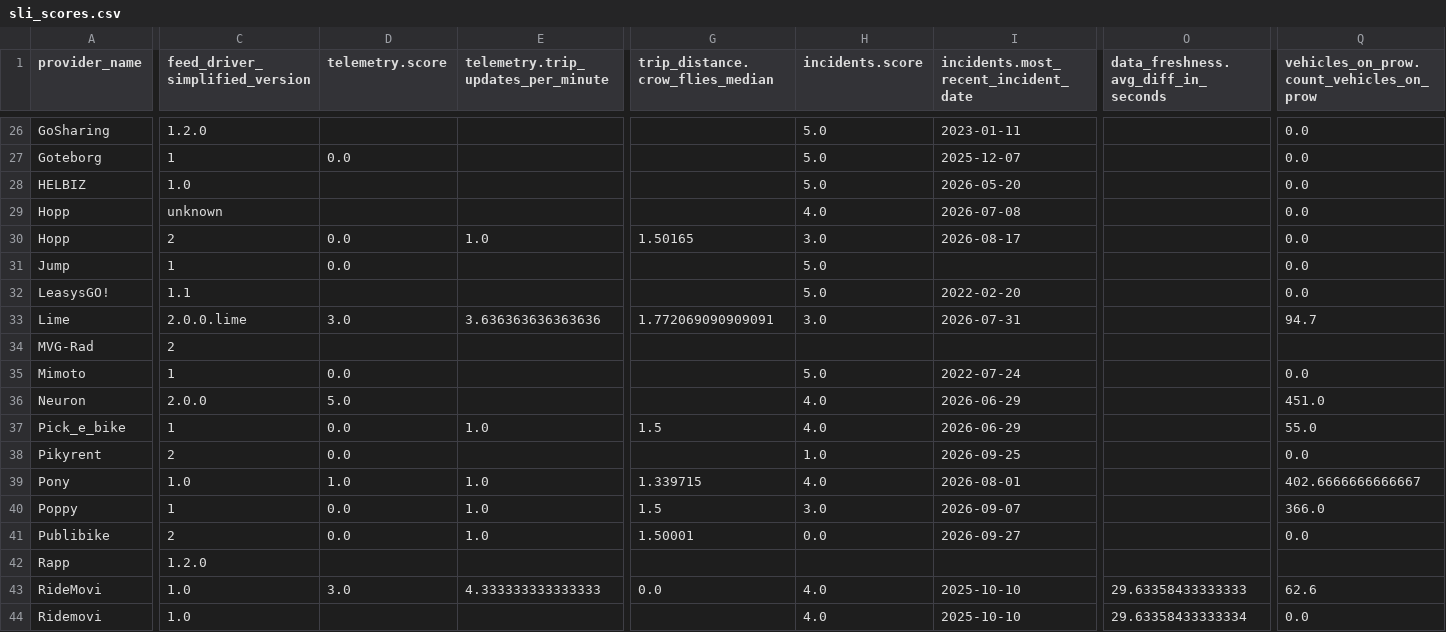
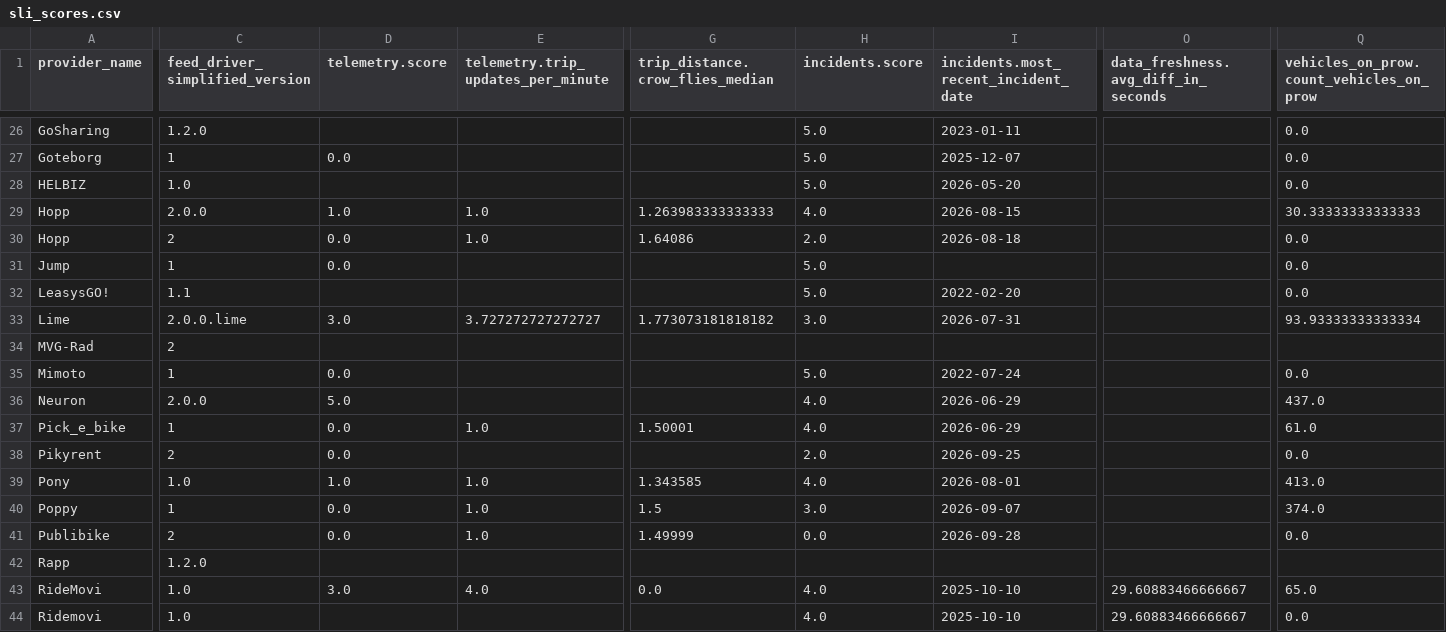
Before and after one commit to vianova-io/sli_feeds, a CSV file: sli_scores.csv, drawn as a sheet; only a part is shown, gaps mark what is left out; the diff covers the shown part only; the diff names each change by its address in the sheet, - before the commit and + after, or states it on an @@ line.

Commit message:
feat: new version of feeds SLI

```diff
--- a/sli_scores.csv
+++ b/sli_scores.csv
-C29 (feed_driver_simplified_version): unknown
+C29 (feed_driver_simplified_version): 2.0.0
-D29 (telemetry.score): (empty)
+D29 (telemetry.score): 1.0
-E29: (empty)
+E29: 1.0
-G29 (trip_distance.crow_flies_median): (empty)
+G29 (trip_distance.crow_flies_median): 1.263983333333333
-I29: 2026-07-08
+I29: 2026-08-15
-Q29: 0.0
+Q29: 30.33333333333333
-G30 (trip_distance.crow_flies_median): 1.50165
+G30 (trip_distance.crow_flies_median): 1.64086
-H30 (incidents.score): 3.0
+H30 (incidents.score): 2.0
-I30: 2026-08-17
+I30: 2026-08-18
-E33: 3.636363636363636
+E33: 3.727272727272727
-G33 (trip_distance.crow_flies_median): 1.772069090909091
+G33 (trip_distance.crow_flies_median): 1.773073181818182
-Q33: 94.7
+Q33: 93.93333333333334
-Q36: 451.0
+Q36: 437.0
-G37 (trip_distance.crow_flies_median): 1.5
+G37 (trip_distance.crow_flies_median): 1.50001
-Q37: 55.0
+Q37: 61.0
-H38 (incidents.score): 1.0
+H38 (incidents.score): 2.0
-G39 (trip_distance.crow_flies_median): 1.339715
+G39 (trip_distance.crow_flies_median): 1.343585
-Q39: 402.6666666666667
+Q39: 413.0
-Q40: 366.0
+Q40: 374.0
-G41 (trip_distance.crow_flies_median): 1.50001
+G41 (trip_distance.crow_flies_median): 1.49999
-I41: 2026-09-27
+I41: 2026-09-28
-E43: 4.333333333333333
+E43: 4.0
-O43: 29.63358433333333
+O43: 29.60883466666667
-Q43: 62.6
+Q43: 65.0
-O44: 29.63358433333334
+O44: 29.60883466666667
```
Also changed, not shown: 3 added rows, 3 removed rows and 71 edited cells elsewhere in this file, 1 other file.
